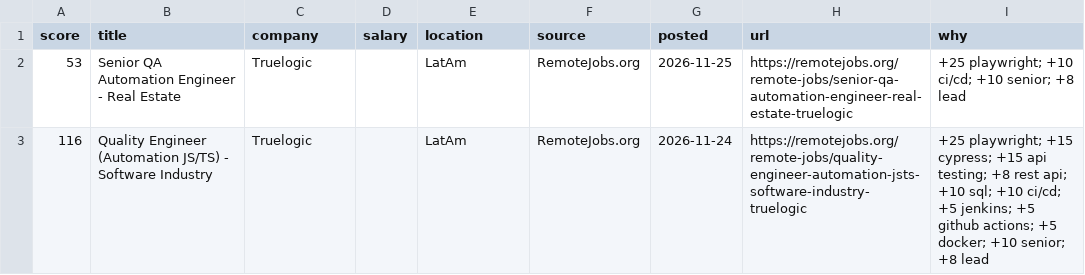
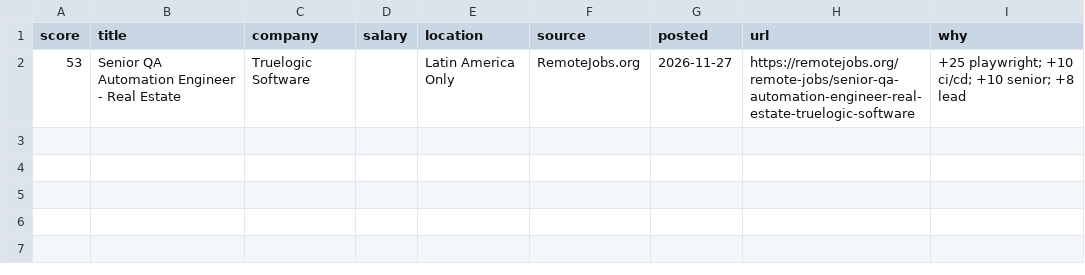
Before and after one commit to RusmirB/job-scraper, a CSV file: report.csv, drawn as a sheet.

```diff
--- a/report.csv
+++ b/report.csv
@@ -1,3 +1,2 @@
 score,title,company,salary,location,source,posted,url,why
-53,Senior QA Automation Engineer - Real Estate,Truelogic,,LatAm,RemoteJobs.org,2026-11-25,https://remotejobs.org/remote-jobs/senior-qa-automation-engineer-real-estate-truelogic,+25 playwright; +10 ci/cd; +10 senior; +8 lead
-116,Quality Engineer (Automation JS/TS) - Software Industry,Truelogic,,LatAm,RemoteJobs.org,2026-11-24,https://remotejobs.org/remote-jobs/quality-engineer-automation-jsts-software-industry-truelogic,+25 playwright; +15 cypress; +15 api testing; +8 rest api; +10 sql; +10 ci/cd; +5 jenkins; +5 github actions; +5 docker; +10 senior; +8 lead
+53,Senior QA Automation Engineer - Real Estate,Truelogic Software,,Latin America Only,RemoteJobs.org,2026-11-27,https://remotejobs.org/remote-jobs/senior-qa-automation-engineer-real-estate-truelogic-software,+25 playwright; +10 ci/cd; +10 senior; +8 lead
```
Also changed, not shown: 2 other files.
